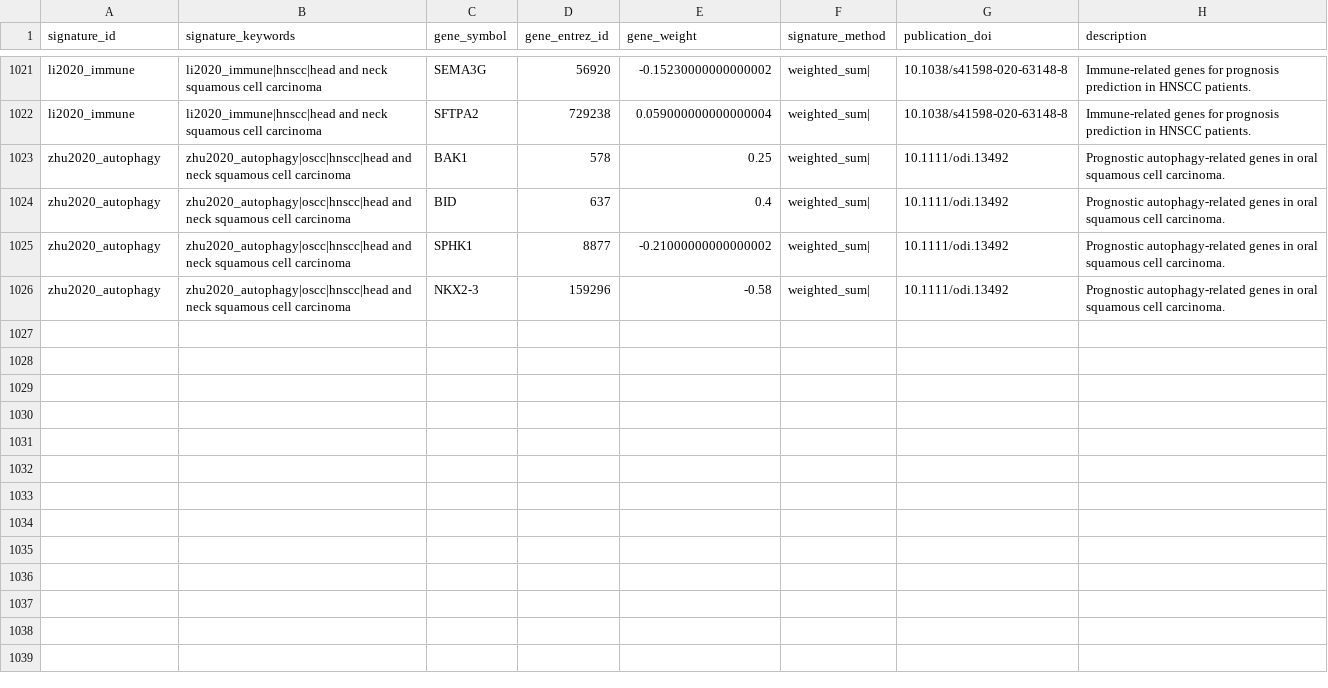
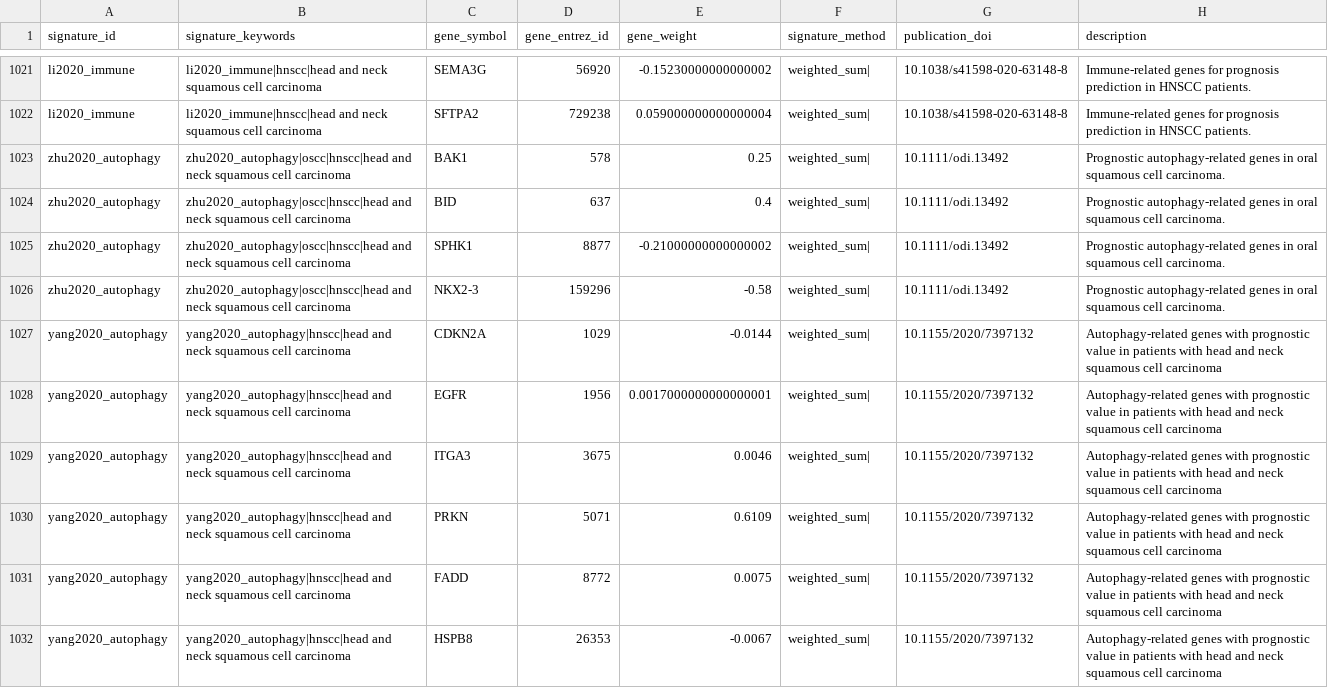
Before and after one commit to DeCeccoLAB/hacksig, a CSV file: data-raw/hacksig_signatures.csv, drawn as a sheet; only a part is shown, gaps mark what is left out.

Commit message:
add signature yang2020_autophagy

```diff
--- a/data-raw/hacksig_signatures.csv
+++ b/data-raw/hacksig_signatures.csv
@@ -1026 +1026,7 @@ zhu2020_autophagy,zhu2020_autophagy|oscc|hnscc|head and neck squamous cell carci
 zhu2020_autophagy,zhu2020_autophagy|oscc|hnscc|head and neck squamous cell carcinoma,NKX2-3,159296,-0.58,weighted_sum|,10.1111/odi.13492,Prognostic autophagy-related genes in oral squamous cell carcinoma.
+yang2020_autophagy,yang2020_autophagy|hnscc|head and neck squamous cell carcinoma,CDKN2A,1029,-0.0144,weighted_sum|,10.1155/2020/7397132,Autophagy-related genes with prognostic value in patients with head and neck squamous cell carcinoma
+yang2020_autophagy,yang2020_autophagy|hnscc|head and neck squamous cell carcinoma,EGFR,1956,0.0017000000000000001,weighted_sum|,10.1155/2020/7397132,Autophagy-related genes with prognostic value in patients with head and neck squamous cell carcinoma
+yang2020_autophagy,yang2020_autophagy|hnscc|head and neck squamous cell carcinoma,ITGA3,3675,0.0046,weighted_sum|,10.1155/2020/7397132,Autophagy-related genes with prognostic value in patients with head and neck squamous cell carcinoma
+yang2020_autophagy,yang2020_autophagy|hnscc|head and neck squamous cell carcinoma,PRKN,5071,0.6109,weighted_sum|,10.1155/2020/7397132,Autophagy-related genes with prognostic value in patients with head and neck squamous cell carcinoma
+yang2020_autophagy,yang2020_autophagy|hnscc|head and neck squamous cell carcinoma,FADD,8772,0.0075,weighted_sum|,10.1155/2020/7397132,Autophagy-related genes with prognostic value in patients with head and neck squamous cell carcinoma
+yang2020_autophagy,yang2020_autophagy|hnscc|head and neck squamous cell carcinoma,HSPB8,26353,-0.0067,weighted_sum|,10.1155/2020/7397132,Autophagy-related genes with prognostic value in patients with head and neck squamous cell carcinoma
```
Also changed, not shown: 2 other files.
